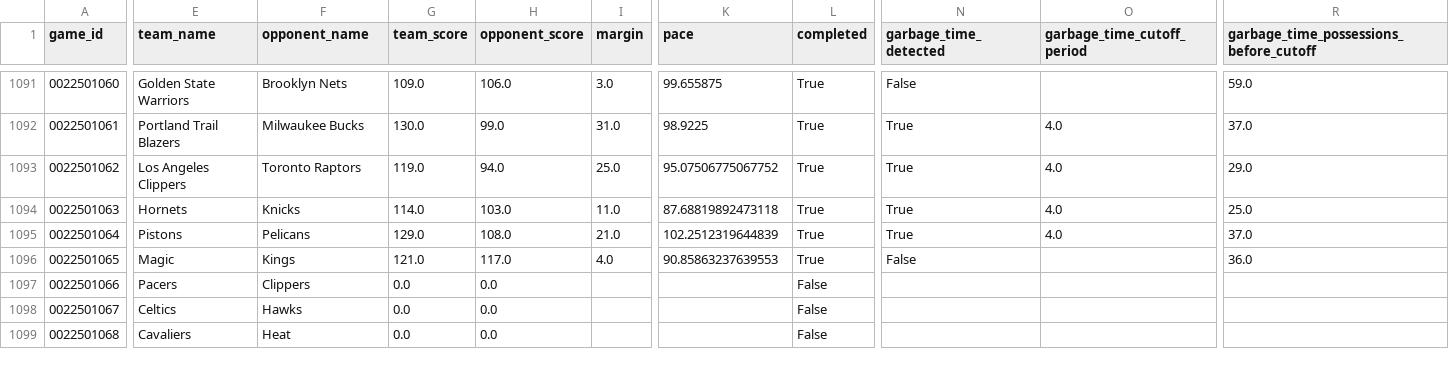
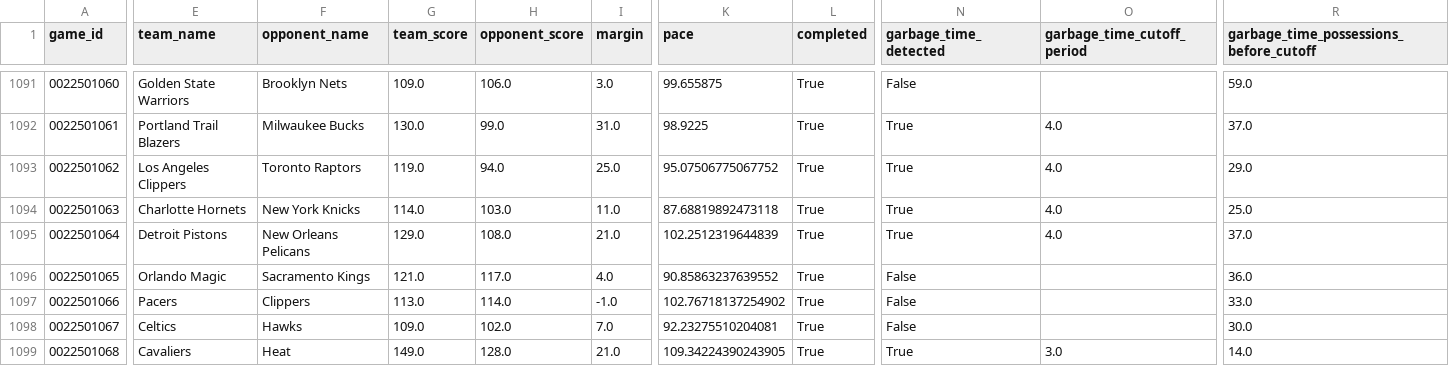
Before and after one commit to xocelyk/nba-forecast, a CSV file: data/games/year_data_2026.csv, drawn as a sheet; only a part is shown, gaps mark what is left out; the diff covers the shown part only; the diff names each change by its address in the sheet, - before the commit and + after, or states it on an @@ line.

Commit message:
Automated data update [skip ci]

```diff
--- a/data/games/year_data_2026.csv
+++ b/data/games/year_data_2026.csv
-E1094 (team_name): Hornets
+E1094 (team_name): Charlotte Hornets
-F1094 (opponent_name): Knicks
+F1094 (opponent_name): New York Knicks
-E1095 (team_name): Pistons
+E1095 (team_name): Detroit Pistons
-F1095 (opponent_name): Pelicans
+F1095 (opponent_name): New Orleans Pelicans
-E1096 (team_name): Magic
+E1096 (team_name): Orlando Magic
-F1096 (opponent_name): Kings
+F1096 (opponent_name): Sacramento Kings
-K1096 (pace): 90.85863237639553
+K1096 (pace): 90.85863237639552
-G1097 (team_score): 0.0
+G1097 (team_score): 113.0
-H1097 (opponent_score): 0.0
+H1097 (opponent_score): 114.0
-I1097 (margin): (empty)
+I1097 (margin): -1.0
-K1097 (pace): (empty)
+K1097 (pace): 102.76718137254902
-L1097:L1099 (completed): False
+L1097:L1099 (completed): True
-N1097:N1098 (garbage_time_detected): (empty)
+N1097:N1098 (garbage_time_detected): False
-R1097: (empty)
+R1097: 33.0
-G1098 (team_score): 0.0
+G1098 (team_score): 109.0
-H1098 (opponent_score): 0.0
+H1098 (opponent_score): 102.0
-I1098 (margin): (empty)
+I1098 (margin): 7.0
-K1098 (pace): (empty)
+K1098 (pace): 92.23275510204081
-R1098: (empty)
+R1098: 30.0
-G1099 (team_score): 0.0
+G1099 (team_score): 149.0
-H1099 (opponent_score): 0.0
+H1099 (opponent_score): 128.0
-I1099 (margin): (empty)
+I1099 (margin): 21.0
-K1099 (pace): (empty)
+K1099 (pace): 109.34224390243905
-N1099 (garbage_time_detected): (empty)
+N1099 (garbage_time_detected): True
-O1099 (garbage_time_cutoff_period): (empty)
+O1099 (garbage_time_cutoff_period): 3.0
-R1099: (empty)
+R1099: 14.0
```
Also changed, not shown: 57 edited cells elsewhere in this file, data/main_2026.csv, data/predicted_margins.csv, 12 other files.
